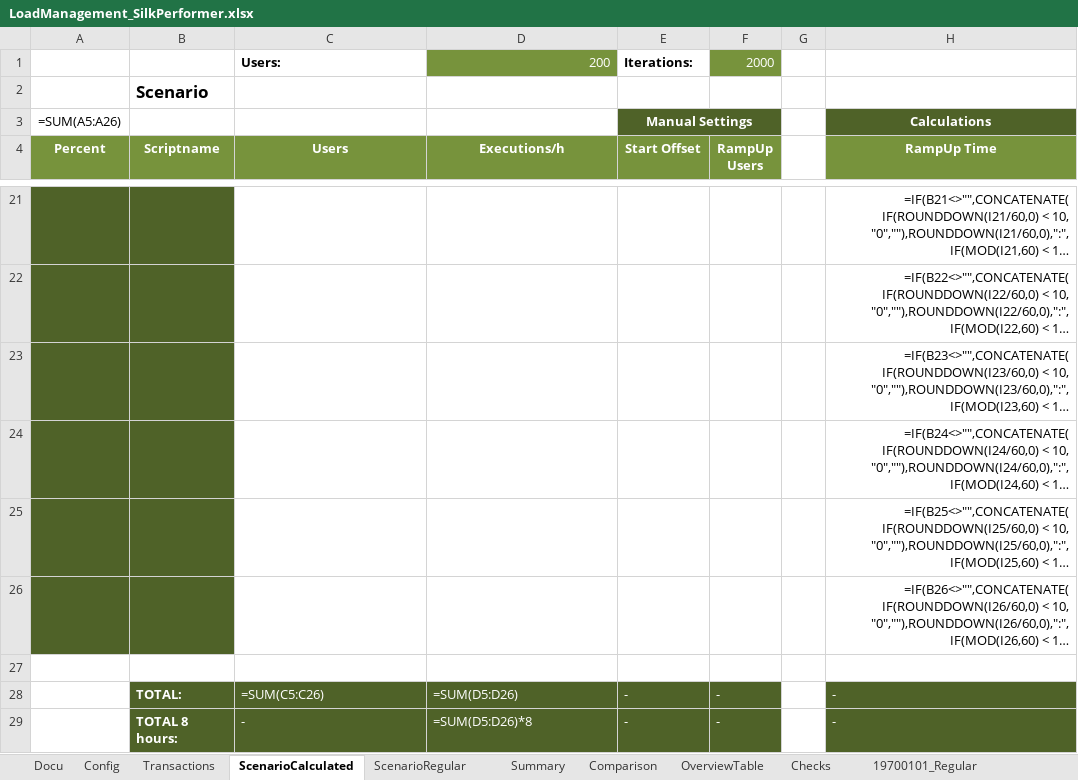
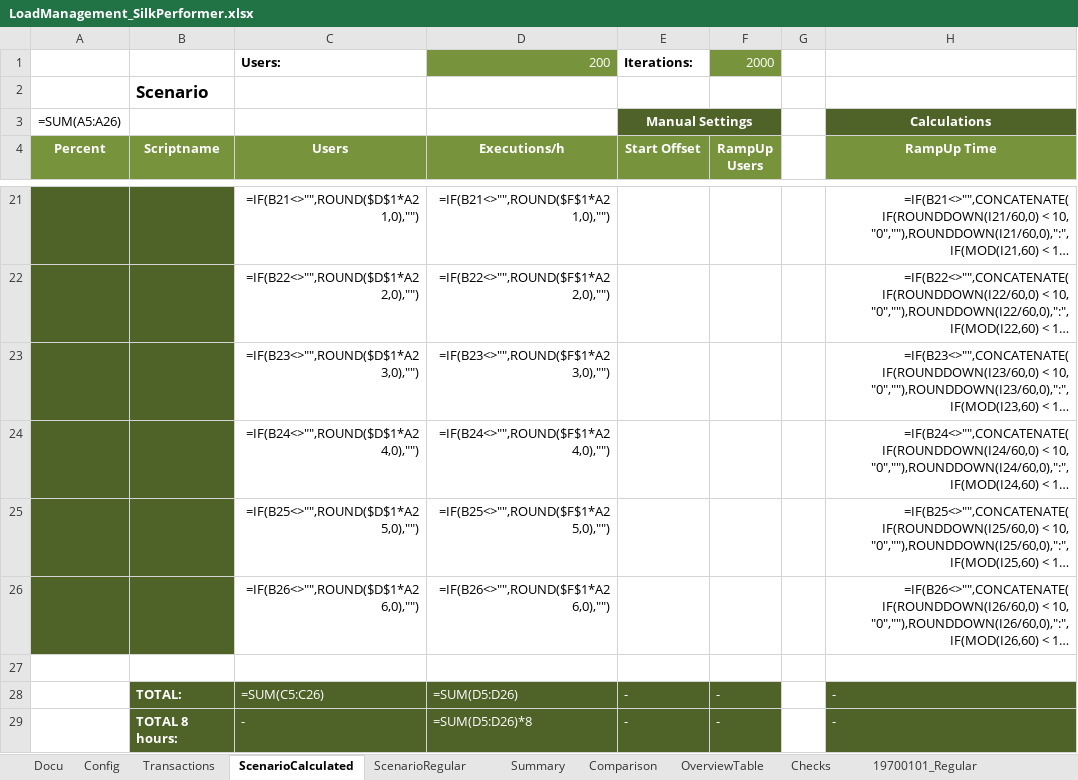
Before and after one commit to xresch/PENG_Toolbox, an Excel workbook: Excel/LoadManagement_SilkPerformer.xlsx, sheet ScenarioCalculated, drawn as a sheet; only a part is shown, gaps mark what is left out; long unchanged cells end in …; values as stored, in another font and other column widths than the file's, no borders; formulas are shown in place of their values; conditional formats not drawn; the diff covers the shown part only; the diff names each change by its address in the sheet, - before the commit and + after, or states it on an @@ line.

Commit message:
rounding calculated values

```diff
--- a/Excel/LoadManagement_SilkPerformer.xlsx (sheet ScenarioCalculated)
+++ b/Excel/LoadManagement_SilkPerformer.xlsx (sheet ScenarioCalculated)
-C21 (Users): (empty)
+C21 (Users): =IF(B21<>"",ROUND($D$1*A21,0),"")
-D21 (Executions/h): (empty)
+D21 (Executions/h): =IF(B21<>"",ROUND($F$1*A21,0),"")
-C22 (Users): (empty)
+C22 (Users): =IF(B22<>"",ROUND($D$1*A22,0),"")
-D22 (Executions/h): (empty)
+D22 (Executions/h): =IF(B22<>"",ROUND($F$1*A22,0),"")
-C23 (Users): (empty)
+C23 (Users): =IF(B23<>"",ROUND($D$1*A23,0),"")
-D23 (Executions/h): (empty)
+D23 (Executions/h): =IF(B23<>"",ROUND($F$1*A23,0),"")
-C24 (Users): (empty)
+C24 (Users): =IF(B24<>"",ROUND($D$1*A24,0),"")
-D24 (Executions/h): (empty)
+D24 (Executions/h): =IF(B24<>"",ROUND($F$1*A24,0),"")
-C25 (Users): (empty)
+C25 (Users): =IF(B25<>"",ROUND($D$1*A25,0),"")
-D25 (Executions/h): (empty)
+D25 (Executions/h): =IF(B25<>"",ROUND($F$1*A25,0),"")
-C26 (Users): (empty)
+C26 (Users): =IF(B26<>"",ROUND($D$1*A26,0),"")
-D26 (Executions/h): (empty)
+D26 (Executions/h): =IF(B26<>"",ROUND($F$1*A26,0),"")
```
Also changed, not shown: 32 edited cells elsewhere in this sheet.
